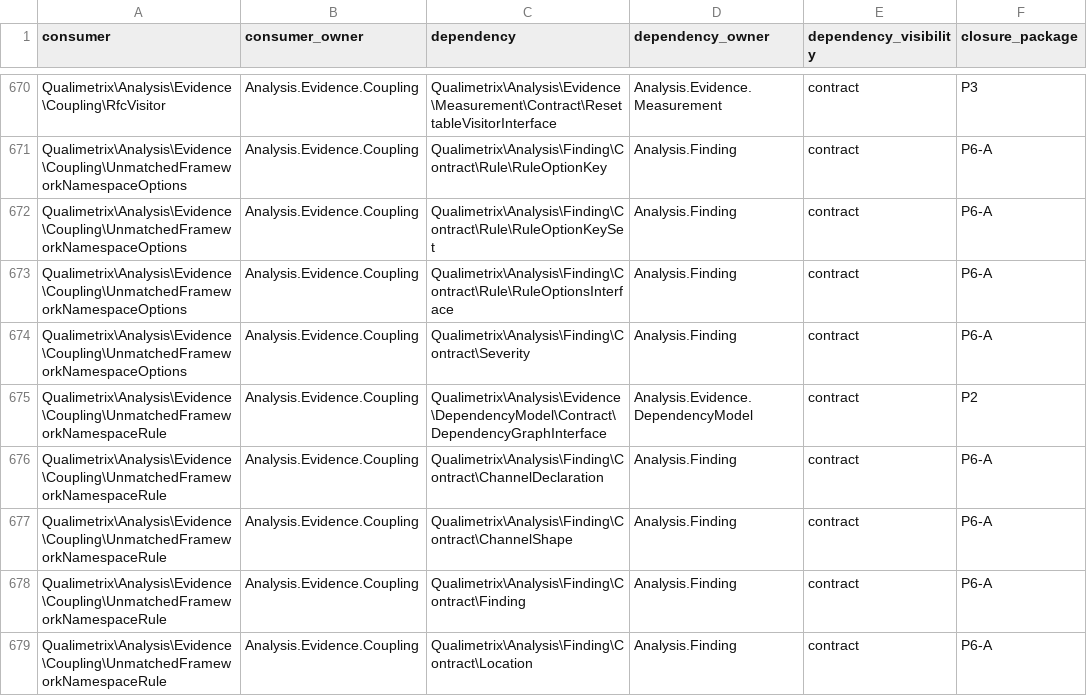
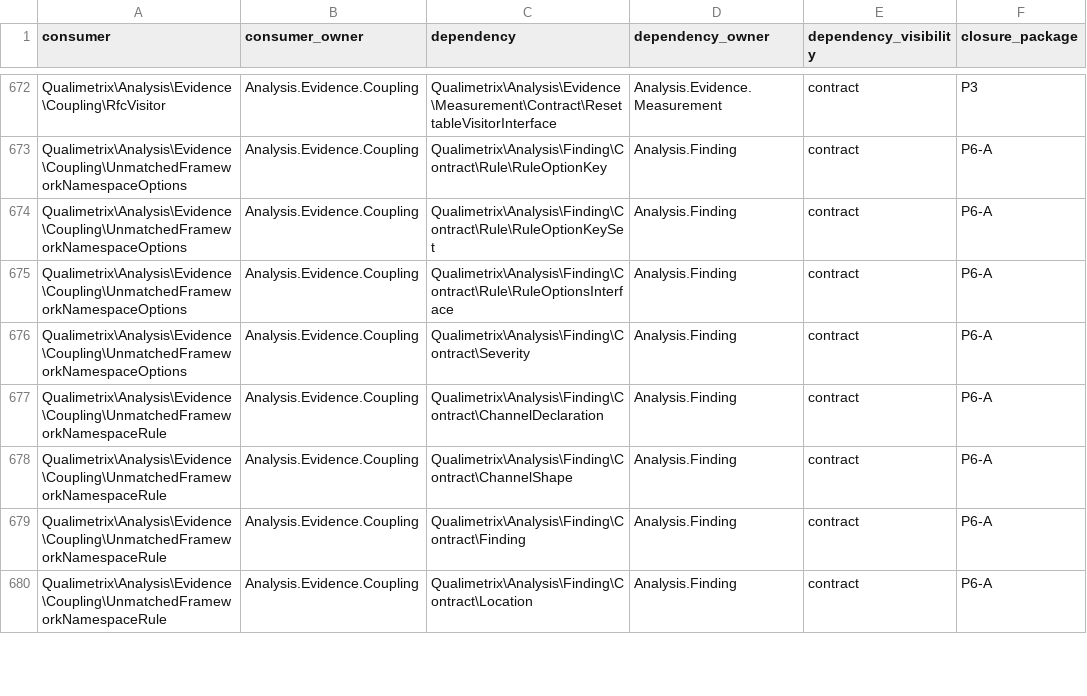
Before and after one commit to qualimetrix/qualimetrix, a TSV file: docs/internal/generated/modular-architecture/production-cross-owner-imports.tsv, drawn as a sheet; only a part is shown, gaps mark what is left out; removed rows and columns are numbered as before the commit, all else as after; the diff covers the shown part only; the diff names each change by its address in the sheet, - before the commit and + after, or states it on an @@ line.

```diff
--- a/docs/internal/generated/modular-architecture/production-cross-owner-imports.tsv
+++ b/docs/internal/generated/modular-architecture/production-cross-owner-imports.tsv
-row 675: Qualimetrix\Analysis\Evidence\Coupling\UnmatchedFrameworkNamespaceRule | Analysis.Evidence.Coupling | Qualimetrix\Analysis\Evidence\DependencyModel\Contract\DependencyGraphInterface | Analysis.Evidence.DependencyModel | contract | P2
```
Also changed, not shown: 6 added rows elsewhere in this file, docs/internal/generated/modular-architecture/production-ownership.tsv, docs/internal/generated/modular-architecture/production-public-imports.tsv, 41 other files.
